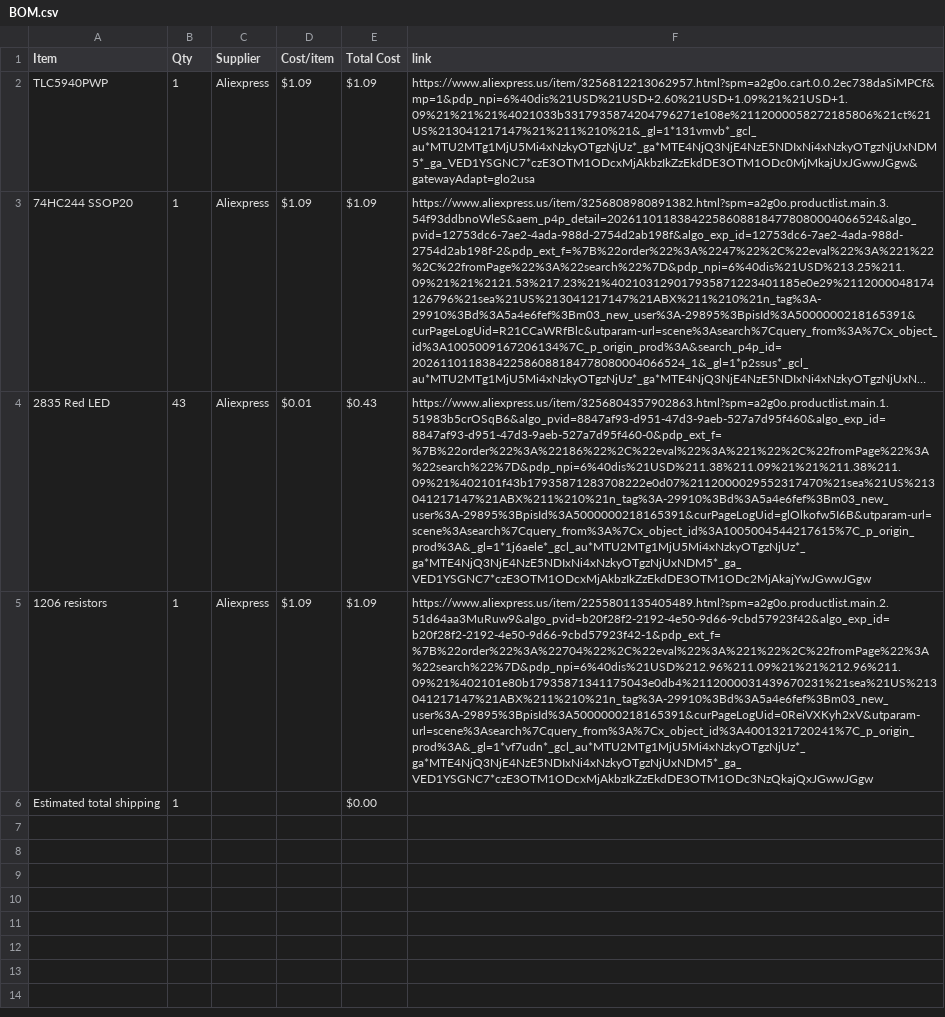
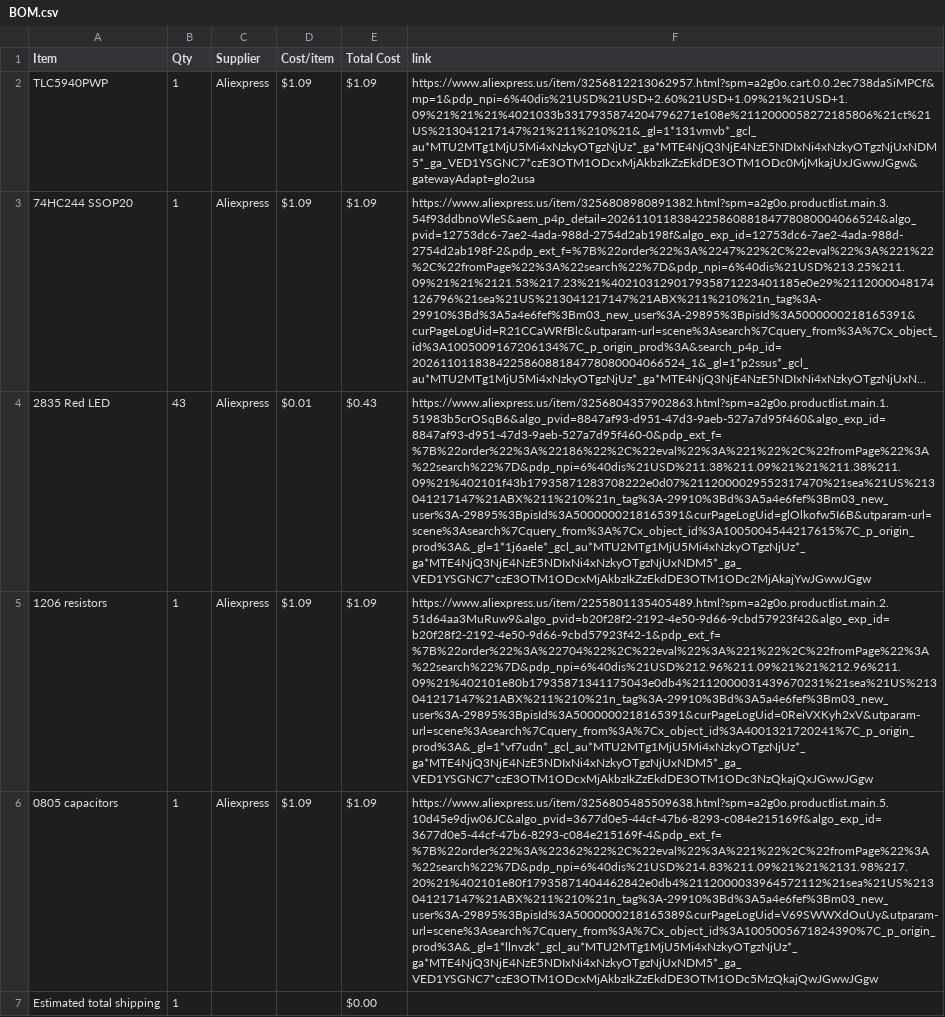
Before and after one commit to 1-BallStudios/SegmentedSegments, a CSV file: BOM.csv, drawn as a sheet; long unchanged cells end in …; the diff names each change by its address in the sheet, - before the commit and + after, or states it on an @@ line.

Commit message:
Sync Segmented Segments from Half Life

```diff
--- a/BOM.csv
+++ b/BOM.csv
+row 6: 0805 capacitors | 1 | Aliexpress | $1.09 | $1.09 | https://www.aliexpress.us/item/3256805485509638.html?spm=a2g0o.productlist.main.5.10d45e9djw06JC&algo_pvid=3677d0e5-44cf-47b6-8293-c084e215169f&algo_exp_id=3677d0e5-44cf-47b6-8293-c084e215169f-4&pdp_ext_f=%7B%22order%22%3A%22362%22%2C%22eval%22%3A%221%22%2C%22fromPage%22%3A%22search%22%7D&pdp_npi=6%40dis%21USD%214.83%211.09%21%21%2131.98%217.20%21%402101e80f17935871404462842e0db4%2112000033964572112%21sea%21US%213041217147%21ABX%211%210%21n_tag%3A-29910%3Bd%3A5a4e6fef%3Bm03_new_user%3A-29895%3BpisId%3A5000000218165389&curPageLogUid=V69SWWXdOuUy&utparam-url=scene%3Asearch%7Cquery_from%3A%7Cx_object_id%3A1005005671824390%7C_p_origin_prod%3A&_gl=1*llnvzk*_gcl_au*MTU2MTg1MjU5Mi4xNzkyOTgzNjUz*_ga*MTE4NjQ3NjE4NzE5NDIxNi4xNzkyOTgzNjUxNDM5*_ga_VED1YSGNC7*czE3OTM1ODcxMjAkbzIkZzEkdDE3OTM1ODc5MzQkajQwJGwwJGgw
```
